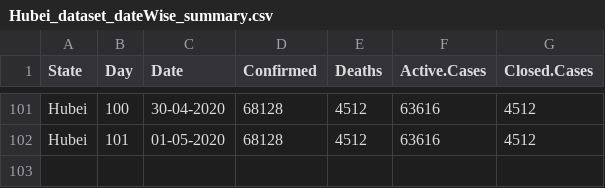
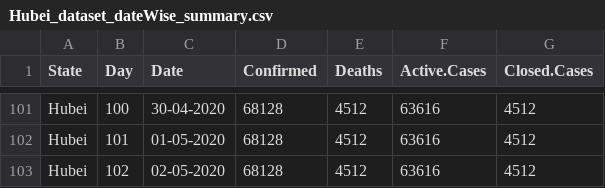
Before and after one commit to ravi-prakash1907/A-tracking-of-COVID-19, a CSV file: COVID-19/ready_to_use/COVID-19/Hubei/Hubei_dataset_dateWise_summary.csv, drawn as a sheet; only a part is shown, gaps mark what is left out; the diff names each change by its address in the sheet, - before the commit and + after, or states it on an @@ line.

```diff
--- a/COVID-19/ready_to_use/COVID-19/Hubei/Hubei_dataset_dateWise_summary.csv
+++ b/COVID-19/ready_to_use/COVID-19/Hubei/Hubei_dataset_dateWise_summary.csv
+row 103: Hubei | 102 | 02-05-2020 | 68128 | 4512 | 63616 | 4512
```
Also changed, not shown: COVID-19/ready_to_use/COVID-19/China/China_States_daily_Confirmed.csv, COVID-19/ready_to_use/COVID-19/China/China_States_daily_Deaths.csv, 11 other files.
